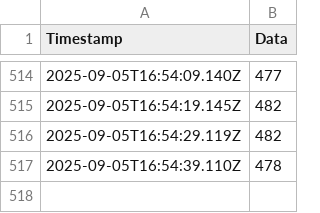
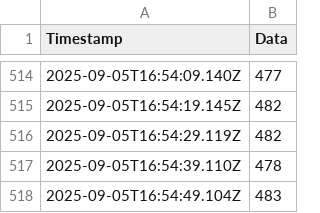
Before and after one commit to ChienJonathan/Bulb-bulb-bulb-bulb, a CSV file: arduino_data.csv, drawn as a sheet; only a part is shown, gaps mark what is left out; the diff names each change by its address in the sheet, - before the commit and + after, or states it on an @@ line.

Commit message:
09060059

```diff
--- a/arduino_data.csv
+++ b/arduino_data.csv
+row 518: 2025-09-05T16:54:49.104Z | 483
```
